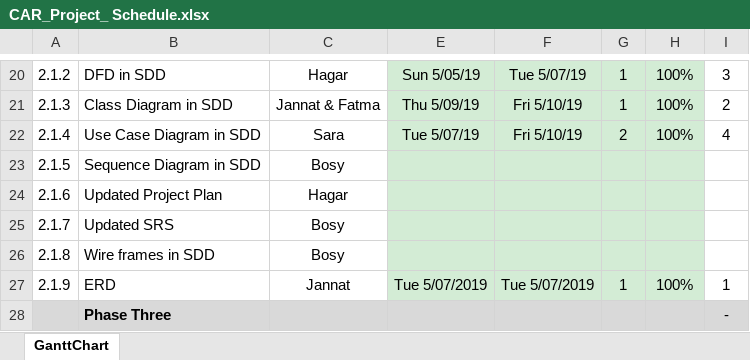
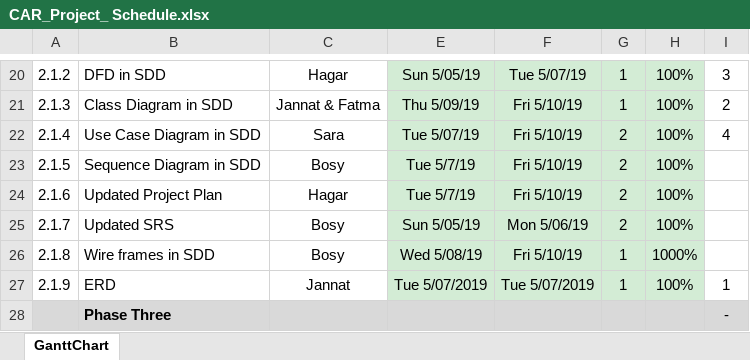
Before and after one commit to FatmaMohamedSoliman/CarPurchasing, an Excel workbook: Planning/CAR_Project_ Schedule.xlsx, sheet GanttChart, drawn as a sheet; only a part is shown, gaps mark what is left out; values as stored, in another font and other column widths than the file's, no borders; charts and pictures and conditional formats not drawn; the diff names each change by its address in the sheet, - before the commit and + after, or states it on an @@ line.

Commit message:
Updated sechdule with info related to plan,sequnce diagram

```diff
--- a/Planning/CAR_Project_ Schedule.xlsx (sheet GanttChart)
+++ b/Planning/CAR_Project_ Schedule.xlsx (sheet GanttChart)
-E23:E24: (empty)
+E23:E24: Tue 5/7/19
-F23:F24: (empty)
+F23:F24: Fri 5/10/19
-G23:G25: (empty)
+G23:G25: 2
-H23:H25: (empty)
+H23:H25: 100%
-E25: (empty)
+E25: Sun 5/05/19
-F25: (empty)
+F25: Mon 5/06/19
-E26: (empty)
+E26: Wed 5/08/19
-F26: (empty)
+F26: Fri 5/10/19
-G26: (empty)
+G26: 1
-H26: (empty)
+H26: 1000%
```
Also changed, not shown: charts or pictures.
